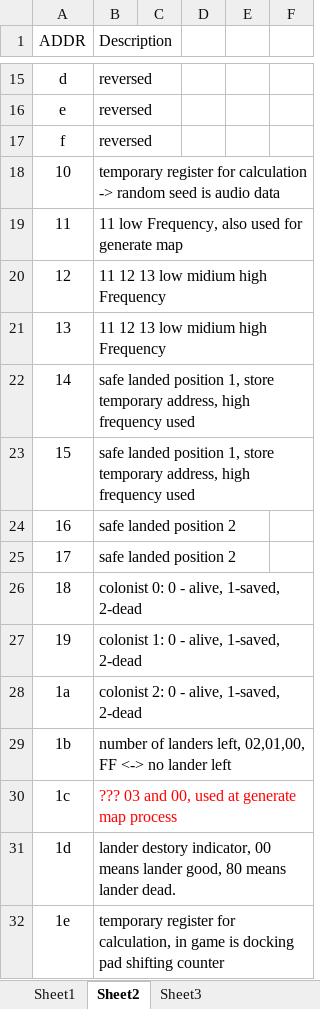
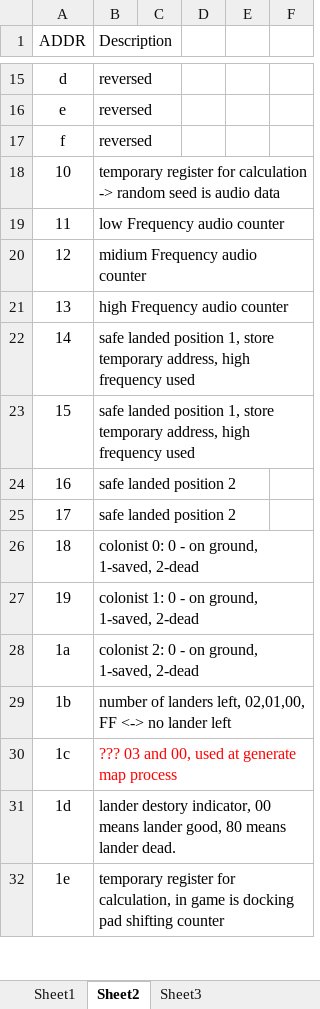
Before and after one commit to HuanjunZhao/re_moon_pickup_Analysis, an Excel workbook: 00-4f table.xlsx, sheet Sheet2, drawn as a sheet; only a part is shown, gaps mark what is left out; values as stored, in another font and other column widths than the file's, no borders; the diff covers the shown part only; the diff names each change by its address in the sheet, - before the commit and + after, or states it on an @@ line.

```diff
--- a/00-4f table.xlsx (sheet Sheet2)
+++ b/00-4f table.xlsx (sheet Sheet2)
-B19 (Description): 11 low Frequency, also used for generate map
+B19 (Description): low Frequency audio counter
-B20 (Description): 11 12 13 low midium high Frequency
+B20 (Description): midium Frequency audio counter
-B21 (Description): 11 12 13 low midium high Frequency
+B21 (Description): high Frequency audio counter
-B26 (Description): colonist 0: 0 - alive, 1-saved, 2-dead
+B26 (Description): colonist 0: 0 - on ground, 1-saved, 2-dead
-B27 (Description): colonist 1: 0 - alive, 1-saved, 2-dead
+B27 (Description): colonist 1: 0 - on ground, 1-saved, 2-dead
-B28 (Description): colonist 2: 0 - alive, 1-saved, 2-dead
+B28 (Description): colonist 2: 0 - on ground, 1-saved, 2-dead
```
Also changed, not shown: 3 added rows, 47 removed rows and 45 edited cells elsewhere in this sheet, sheet Sheet3, 1 other file.
